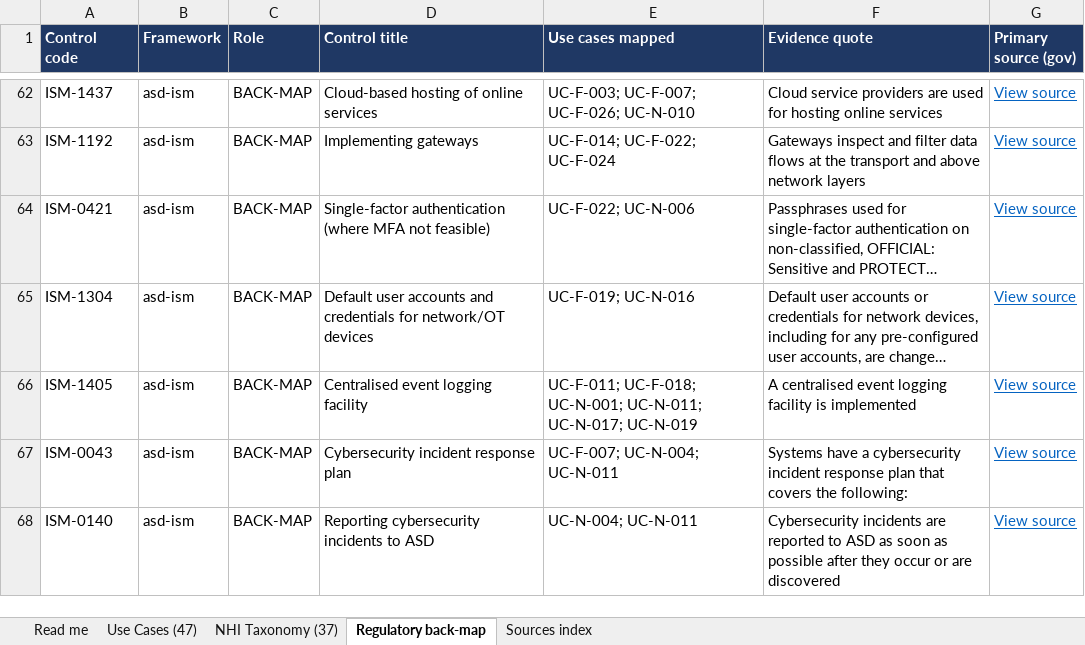
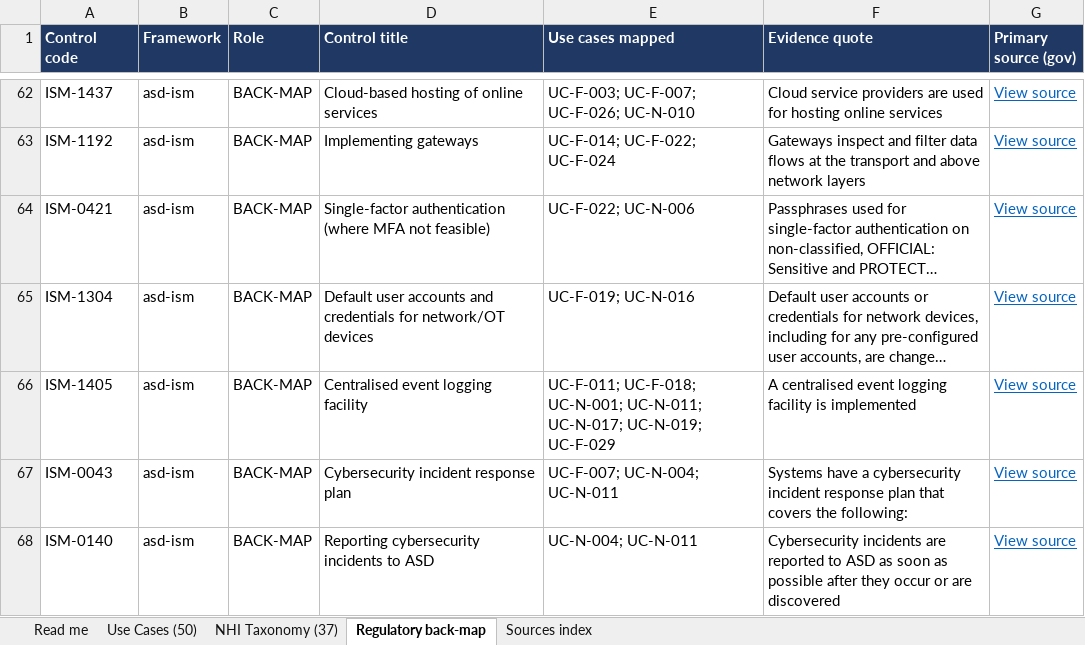
Before and after one commit to cnampalli/secrets-posture-assessment, an Excel workbook: stakeholder/Secrets-Mgmt-Stakeholder-Pack-2026-06-03.xlsx, sheet Regulatory back-map, drawn as a sheet; only a part is shown, gaps mark what is left out; long unchanged cells end in …; values as stored, in another font and other column widths than the file's, no borders; the diff covers the shown part only; the diff names each change by its address in the sheet, - before the commit and + after, or states it on an @@ line.

```diff
--- a/stakeholder/Secrets-Mgmt-Stakeholder-Pack-2026-06-03.xlsx (sheet Regulatory back-map)
+++ b/stakeholder/Secrets-Mgmt-Stakeholder-Pack-2026-06-03.xlsx (sheet Regulatory back-map)
-sheet tab: Use Cases (47)
+sheet tab: Use Cases (50)
-E66 (Use cases mapped): …UC-N-011; UC-N-017; UC-N-019
+E66 (Use cases mapped): …UC-N-011; UC-N-017; UC-N-019; UC-F-029
```
Also changed, not shown: 4 edited cells elsewhere in this sheet, sheet Use Cases (50), sheet Sources index, sheet Read me, sheet NHI Taxonomy (37), 6 other files.
